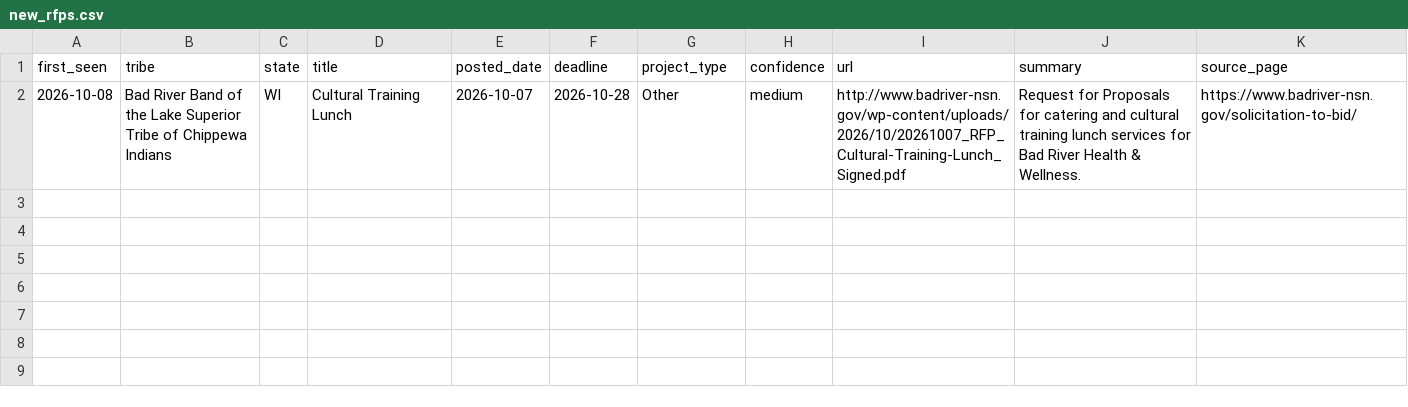
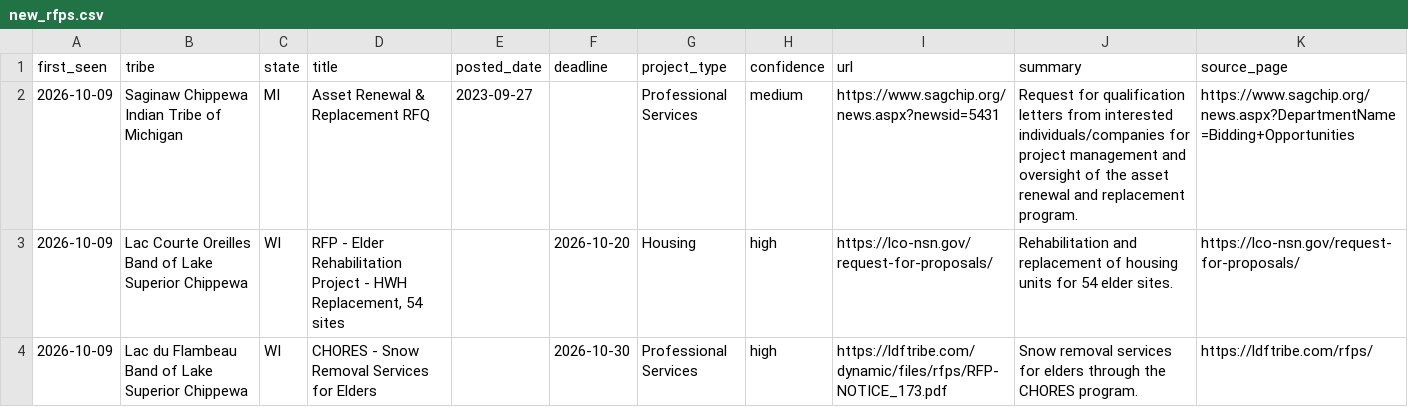
Before and after one commit to revelinvestments/tribal-rfp-scraper, a CSV file: data/new_rfps.csv, drawn as a sheet.

```diff
--- a/data/new_rfps.csv
+++ b/data/new_rfps.csv
@@ -1,2 +1,4 @@
 first_seen,tribe,state,title,posted_date,deadline,project_type,confidence,url,summary,source_page
-2026-10-08,Bad River Band of the Lake Superior Tribe of Chippewa Indians,WI,Cultural Training Lunch,2026-10-07,2026-10-28,Other,medium,http://www.badriver-nsn.gov/wp-content/uploads/2026/10/20261007_RFP_Cultural-Training-Lunch_Signed.pdf,Request for Proposals for catering and cultural training lunch services for Bad River Health & Wellness.,https://www.badriver-nsn.gov/solicitation-to-bid/
+2026-10-09,Saginaw Chippewa Indian Tribe of Michigan,MI,Asset Renewal & Replacement RFQ,2023-09-27,,Professional Services,medium,https://www.sagchip.org/news.aspx?newsid=5431,Request for qualification letters from interested individuals/companies for project management and oversight of the asset renewal and replacement program.,https://www.sagchip.org/news.aspx?DepartmentName=Bidding+Opportunities
+2026-10-09,Lac Courte Oreilles Band of Lake Superior Chippewa,WI,"RFP - Elder Rehabilitation Project - HWH Replacement, 54 sites",,2026-10-20,Housing,high,https://lco-nsn.gov/request-for-proposals/,Rehabilitation and replacement of housing units for 54 elder sites.,https://lco-nsn.gov/request-for-proposals/
+2026-10-09,Lac du Flambeau Band of Lake Superior Chippewa,WI,CHORES - Snow Removal Services for Elders,,2026-10-30,Professional Services,high,https://ldftribe.com/dynamic/files/rfps/RFP-NOTICE_173.pdf,Snow removal services for elders through the CHORES program.,https://ldftribe.com/rfps/
```
Also changed, not shown: data/all_rfps.csv, 2 other files.
